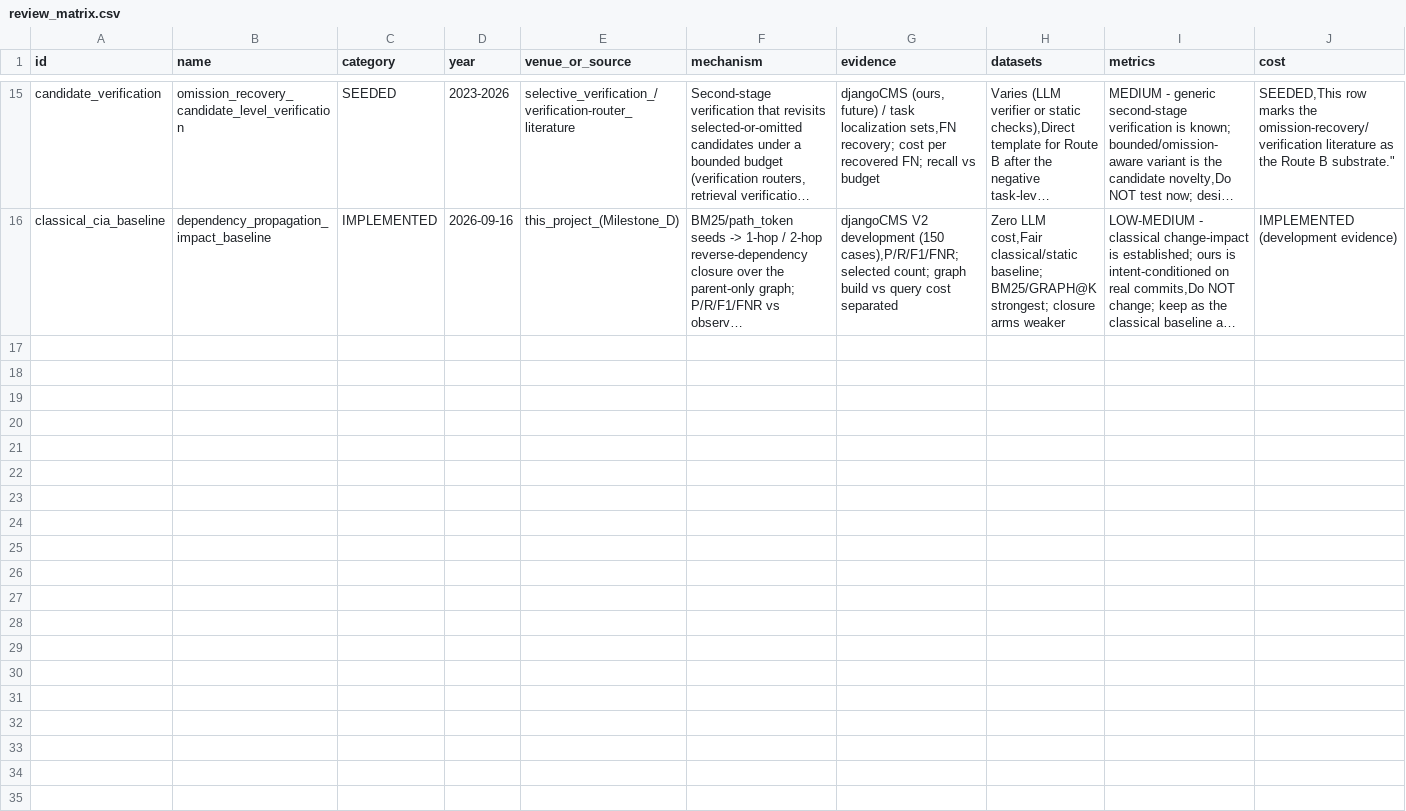
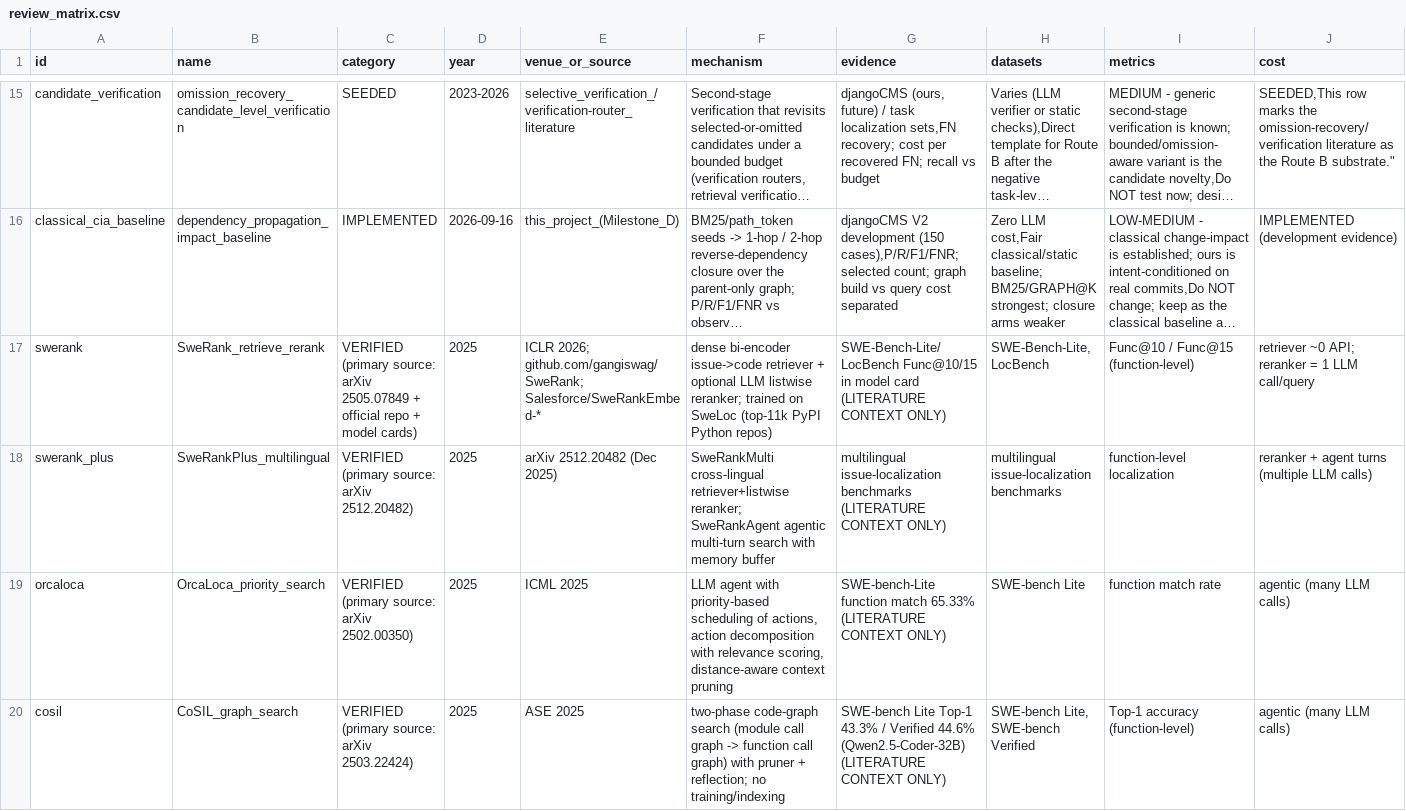
Before and after one commit to AhmedEhabH/dependency-aware-selective-regeneration-benchmark, a CSV file: research/literature/review_matrix.csv, drawn as a sheet; only a part is shown, gaps mark what is left out; long unchanged cells end in …; rows hold the shown columns only; the diff covers the shown part only; the diff names each change by its address in the sheet, - before the commit and + after, or states it on an @@ line.

Commit message:
feat(signal): strong localization signal bridge - Stage-4b statistical closure + BOUNDED_CHEAP_SEMANTIC_CLOSED_FOR_NOW + SweRankEmbed-Small DEV eval (SWERANK_EMBED_PASS, external diagnostic baseline, ZERO API, T3)

```diff
--- a/research/literature/review_matrix.csv
+++ b/research/literature/review_matrix.csv
+row 17: swerank | SweRank_retrieve_rerank | VERIFIED (primary source: arXiv 2505.07849 + official repo + model cards) | 2025 | ICLR 2026; github.com/gangiswag/SweRank; Salesforce/SweRankEmbed-* | dense bi-encoder issue->code retriever + optional LLM listwise reranker; trained on SweLoc (top-11k PyPI Python repos) | SWE-Bench-Lite/LocBench Func@10/15 in model card (LITERATURE CONTEXT ONLY) | SWE-Bench-Lite, LocBench | Func@10 / Func@15 (function-level) | retriever ~0 API; reranker = 1 LLM call/query
+row 18: swerank_plus | SweRankPlus_multilingual | VERIFIED (primary source: arXiv 2512.20482) | 2025 | arXiv 2512.20482 (Dec 2025) | SweRankMulti cross-lingual retriever+listwise reranker; SweRankAgent agentic multi-turn search with memory buffer | multilingual issue-localization benchmarks (LITERATURE CONTEXT ONLY) | multilingual issue-localization benchmarks | function-level localization | reranker + agent turns (multiple LLM calls)
+row 19: orcaloca | OrcaLoca_priority_search | VERIFIED (primary source: arXiv 2502.00350) | 2025 | ICML 2025 | LLM agent with priority-based scheduling of actions, action decomposition with relevance scoring, distance-aware context pruning | SWE-bench-Lite function match 65.33% (LITERATURE CONTEXT ONLY) | SWE-bench Lite | function match rate | agentic (many LLM calls)
+row 20: cosil | CoSIL_graph_search | VERIFIED (primary source: arXiv 2503.22424) | 2025 | ASE 2025 | two-phase code-graph search (module call graph -> function call graph) with pruner + reflection; no training/indexing | SWE-bench Lite Top-1 43.3% / Verified 44.6% (Qwen2.5-Coder-32B) (LITERATURE CONTEXT ONLY) | SWE-bench Lite, SWE-bench Verified | Top-1 accuracy (function-level) | agentic (many LLM calls)
```
Also changed, not shown: 3 added rows elsewhere in this file, 42 other files.
